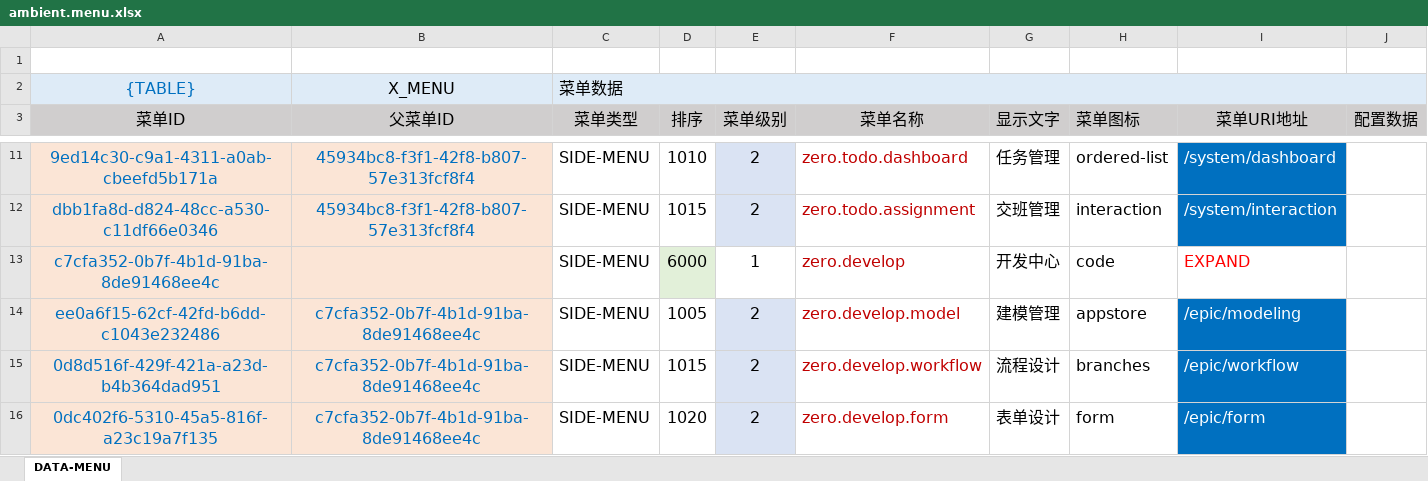
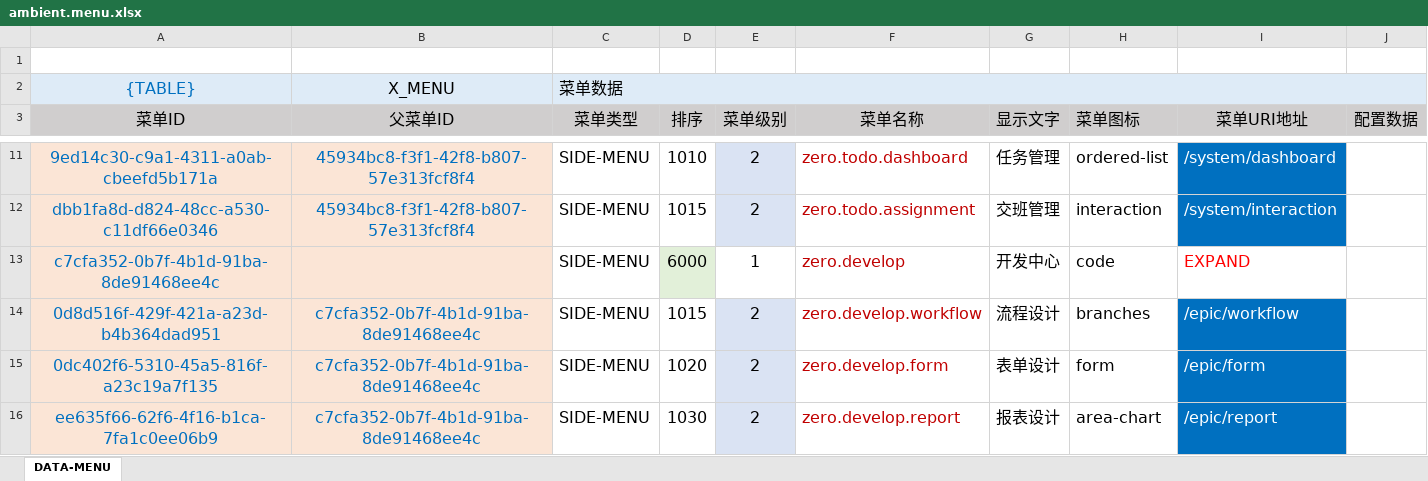
Before and after one commit to silentbalanceyh/vertx-zero, an Excel workbook: vertx-pin/zero-ambient/src/main/resources/plugin/ambient/oob/data/ambient.menu.xlsx, sheet DATA-MENU, drawn as a sheet; only a part is shown, gaps mark what is left out; the shorter side is filled out with more unchanged rows; values as stored, in another font and other column widths than the file's, no borders; the diff names each change by its address in the sheet, - before the commit and + after, or states it on an @@ line.

Commit message:
Modeling

```diff
--- a/vertx-pin/zero-ambient/src/main/resources/plugin/ambient/oob/data/ambient.menu.xlsx (sheet DATA-MENU)
+++ b/vertx-pin/zero-ambient/src/main/resources/plugin/ambient/oob/data/ambient.menu.xlsx (sheet DATA-MENU)
-row 14: ee0a6f15-62cf-42fd-b6dd-c1043e232486 | c7cfa352-0b7f-4b1d-91ba-8de91468ee4c | SIDE-MENU | 1005 | 2 | zero.develop.model | 建模管理 | appstore | /epic/modeling
```
Also changed, not shown: vertx-pin/zero-ui/src/main/resources/plugin/ui/oob/cab/ui.app.xlsx, 20 other files.
